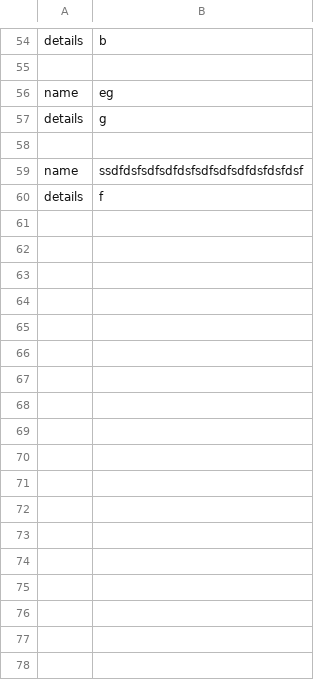
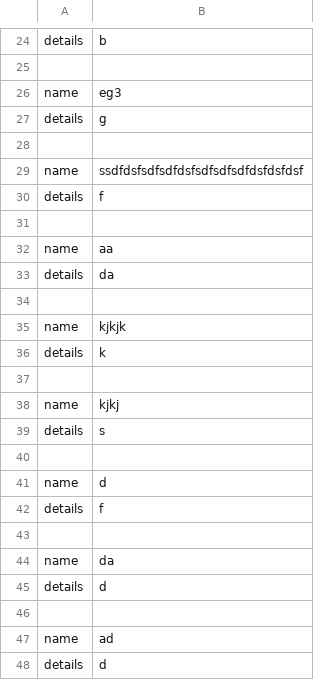
Before and after one commit to Bronomor/Librarian, a CSV file: Shelve.csv, drawn as a sheet; only a part is shown, gaps mark what is left out; the diff covers the shown part only.

```diff
--- a/Shelve.csv
+++ b/Shelve.csv
@@ -55,3 +25,3 @@ details;b
 
-name;eg
+name;eg3
 details;g
@@ -60 +30,19 @@ name;ssdfdsfsdfsdfdsfsdfsdfsdfdsfdsfdsf
 details;f
+
+name;aa
+details;da
+
+name;kjkjk
+details;k
+
+name;kjkj
+details;s
+
+name;d
+details;f
+
+name;da
+details;d
+
+name;ad
+details;d
```
Also changed, not shown: 26 removed rows and 2 edited cells elsewhere in this file, Book.csv, 28 other files.
